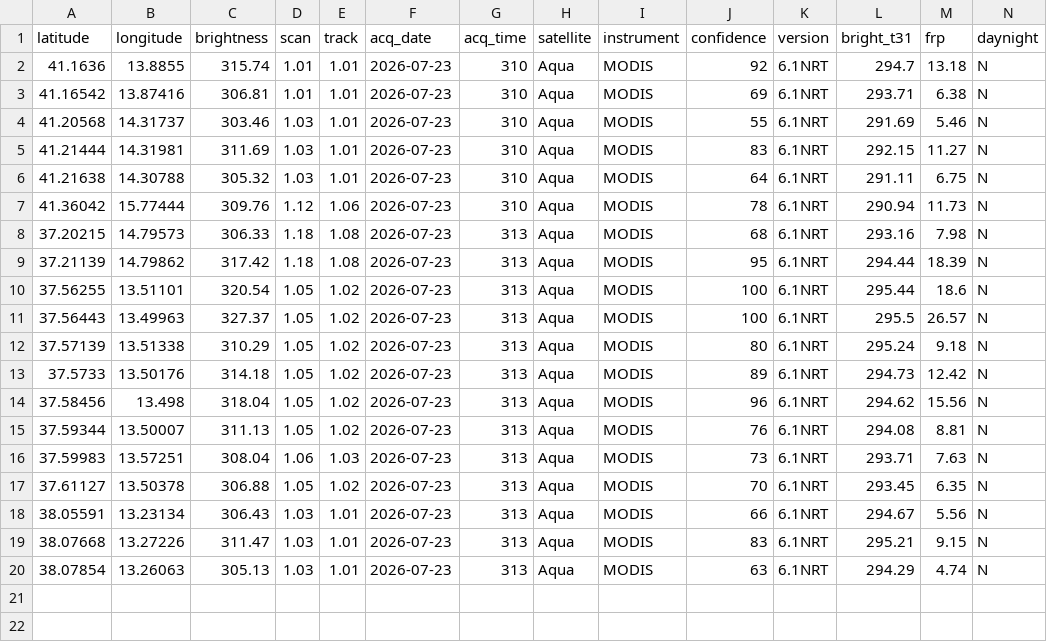
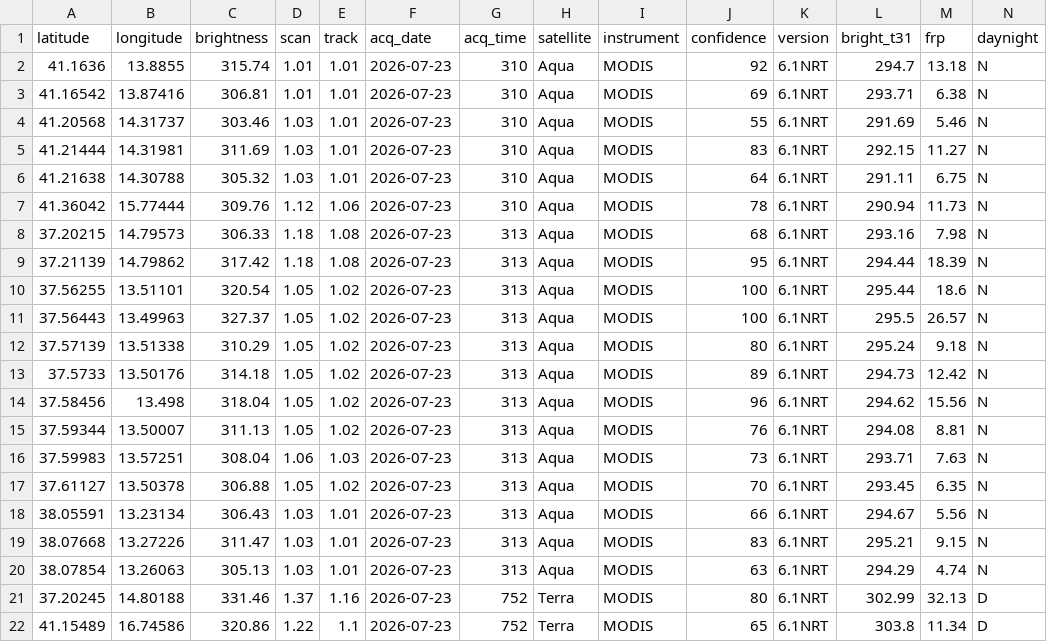
Before and after one commit to incendiboschivi-italia/monitoraggio-incendi-italia, a CSV file: dati.csv, drawn as a sheet; the diff names each change by its address in the sheet, - before the commit and + after, or states it on an @@ line.

Commit message:
Aggiornati dati incendi satellitari

```diff
--- a/dati.csv
+++ b/dati.csv
+row 21: 37.20245 | 14.80188 | 331.46 | 1.37 | 1.16 | 2026-07-23 | 752 | Terra | MODIS | 80 | 6.1NRT | 302.99 | 32.13 | D
+row 22: 41.15489 | 16.74586 | 320.86 | 1.22 | 1.1 | 2026-07-23 | 752 | Terra | MODIS | 65 | 6.1NRT | 303.8 | 11.34 | D
```
Also changed, not shown: 1 other file.
